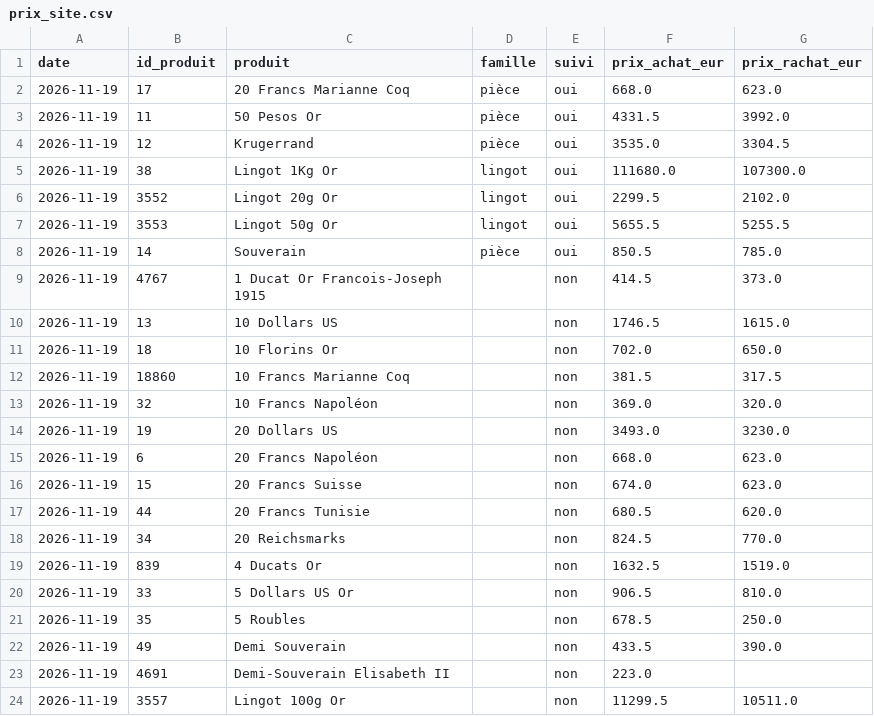
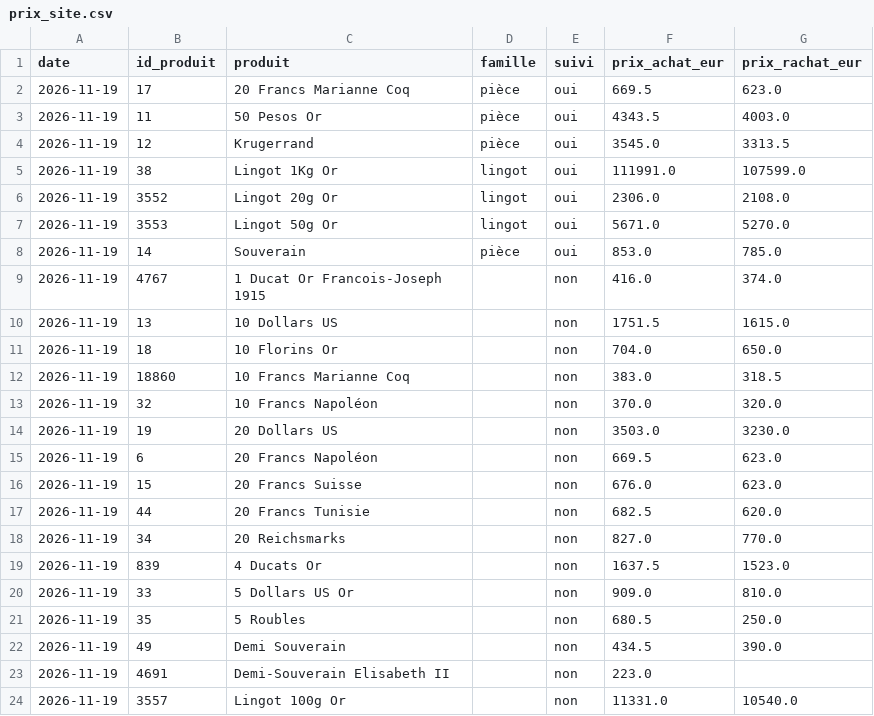
Before and after one commit to Zecat26/suivi-or, a CSV file: data/csv/prix_site.csv, drawn as a sheet; only a part is shown; the diff covers the shown part only.

```diff
--- a/data/csv/prix_site.csv
+++ b/data/csv/prix_site.csv
@@ -1,24 +1,24 @@
 date,id_produit,produit,famille,suivi,prix_achat_eur,prix_rachat_eur
-2026-11-19,17,20 Francs Marianne Coq,pièce,oui,668.0,623.0
-2026-11-19,11,50 Pesos Or,pièce,oui,4331.5,3992.0
-2026-11-19,12,Krugerrand,pièce,oui,3535.0,3304.5
-2026-11-19,38,Lingot 1Kg Or,lingot,oui,111680.0,107300.0
-2026-11-19,3552,Lingot 20g Or,lingot,oui,2299.5,2102.0
-2026-11-19,3553,Lingot 50g Or,lingot,oui,5655.5,5255.5
-2026-11-19,14,Souverain,pièce,oui,850.5,785.0
-2026-11-19,4767,1 Ducat Or Francois-Joseph 1915,,non,414.5,373.0
-2026-11-19,13,10 Dollars US,,non,1746.5,1615.0
-2026-11-19,18,10 Florins Or,,non,702.0,650.0
-2026-11-19,18860,10 Francs Marianne Coq,,non,381.5,317.5
-2026-11-19,32,10 Francs Napoléon,,non,369.0,320.0
-2026-11-19,19,20 Dollars US,,non,3493.0,3230.0
-2026-11-19,6,20 Francs Napoléon,,non,668.0,623.0
-2026-11-19,15,20 Francs Suisse,,non,674.0,623.0
-2026-11-19,44,20 Francs Tunisie,,non,680.5,620.0
-2026-11-19,34,20 Reichsmarks,,non,824.5,770.0
-2026-11-19,839,4 Ducats Or,,non,1632.5,1519.0
-2026-11-19,33,5 Dollars US Or,,non,906.5,810.0
-2026-11-19,35,5 Roubles,,non,678.5,250.0
-2026-11-19,49,Demi Souverain,,non,433.5,390.0
+2026-11-19,17,20 Francs Marianne Coq,pièce,oui,669.5,623.0
+2026-11-19,11,50 Pesos Or,pièce,oui,4343.5,4003.0
+2026-11-19,12,Krugerrand,pièce,oui,3545.0,3313.5
+2026-11-19,38,Lingot 1Kg Or,lingot,oui,111991.0,107599.0
+2026-11-19,3552,Lingot 20g Or,lingot,oui,2306.0,2108.0
+2026-11-19,3553,Lingot 50g Or,lingot,oui,5671.0,5270.0
+2026-11-19,14,Souverain,pièce,oui,853.0,785.0
+2026-11-19,4767,1 Ducat Or Francois-Joseph 1915,,non,416.0,374.0
+2026-11-19,13,10 Dollars US,,non,1751.5,1615.0
+2026-11-19,18,10 Florins Or,,non,704.0,650.0
+2026-11-19,18860,10 Francs Marianne Coq,,non,383.0,318.5
+2026-11-19,32,10 Francs Napoléon,,non,370.0,320.0
+2026-11-19,19,20 Dollars US,,non,3503.0,3230.0
+2026-11-19,6,20 Francs Napoléon,,non,669.5,623.0
+2026-11-19,15,20 Francs Suisse,,non,676.0,623.0
+2026-11-19,44,20 Francs Tunisie,,non,682.5,620.0
+2026-11-19,34,20 Reichsmarks,,non,827.0,770.0
+2026-11-19,839,4 Ducats Or,,non,1637.5,1523.0
+2026-11-19,33,5 Dollars US Or,,non,909.0,810.0
+2026-11-19,35,5 Roubles,,non,680.5,250.0
+2026-11-19,49,Demi Souverain,,non,434.5,390.0
 2026-11-19,4691,Demi-Souverain Elisabeth II,,non,223.0,
-2026-11-19,3557,Lingot 100g Or,,non,11299.5,10511.0
+2026-11-19,3557,Lingot 100g Or,,non,11331.0,10540.0
```
Also changed, not shown: 27 edited cells elsewhere in this file, data/csv/once_or.csv, data/excel/once_or.csv, 3 other files.
